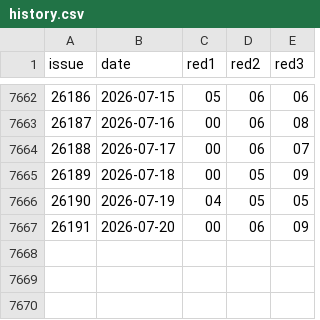
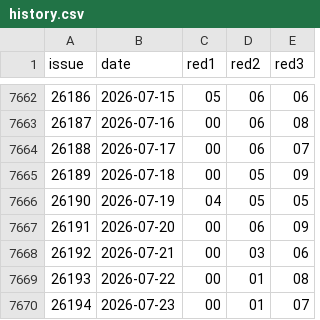
Before and after one commit to Dave-he/luckpot, a CSV file: data/pls/history.csv, drawn as a sheet; only a part is shown, gaps mark what is left out; the diff names each change by its address in the sheet, - before the commit and + after, or states it on an @@ line.

```diff
--- a/data/pls/history.csv
+++ b/data/pls/history.csv
+row 7668: 26192 | 2026-07-21 | 00 | 03 | 06
+row 7669: 26193 | 2026-07-22 | 00 | 01 | 08
+row 7670: 26194 | 2026-07-23 | 00 | 01 | 07
```
Also changed, not shown: data/dlt/history.csv, data/fc3d/history.csv, 4 other files.
